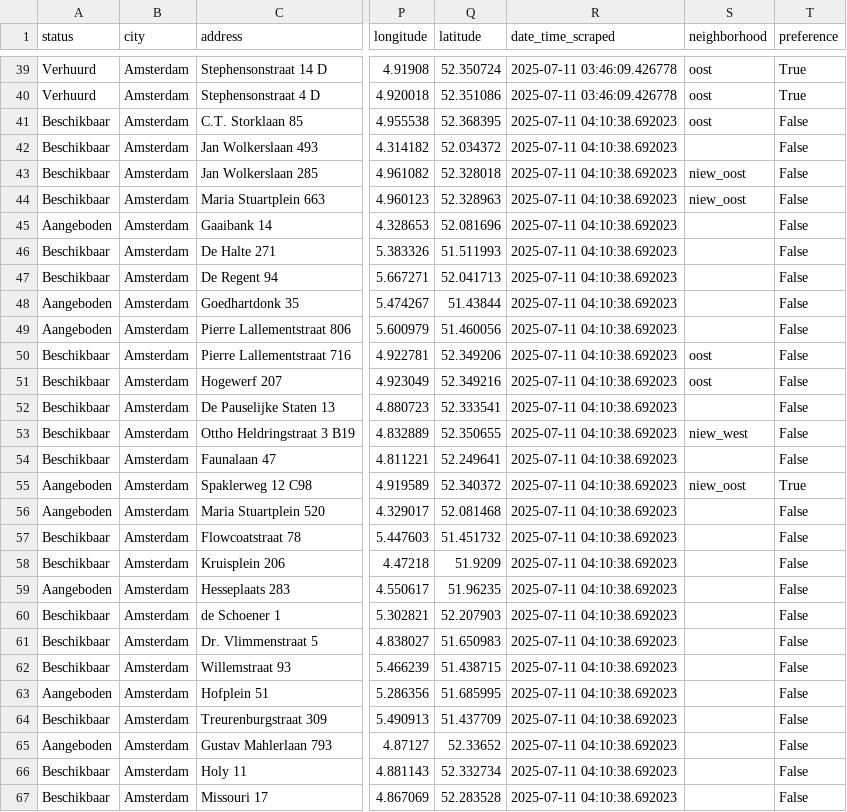
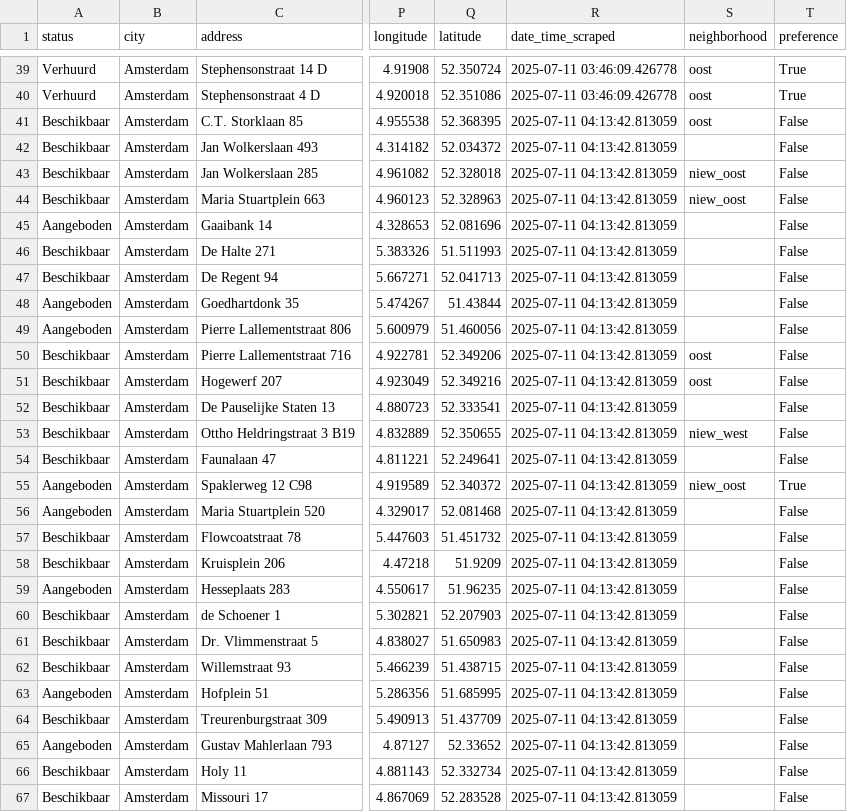
Before and after one commit to Lebramjames/housing-tool, a CSV file: data/huren/properties_amsterdam.csv, drawn as a sheet; only a part is shown, gaps mark what is left out; the diff covers the shown part only; the diff names each change by its address in the sheet, - before the commit and + after, or states it on an @@ line.

```diff
--- a/data/huren/properties_amsterdam.csv
+++ b/data/huren/properties_amsterdam.csv
-R41:R67 (date_time_scraped): 2025-07-11 04:10:38.692023
+R41:R67 (date_time_scraped): 2025-07-11 04:13:42.813059
```
Also changed, not shown: 171 edited cells elsewhere in this file, data/huren/bouwinvest_amsterdam.csv, data/huren/ikwilhuren_amsterdam.csv.
